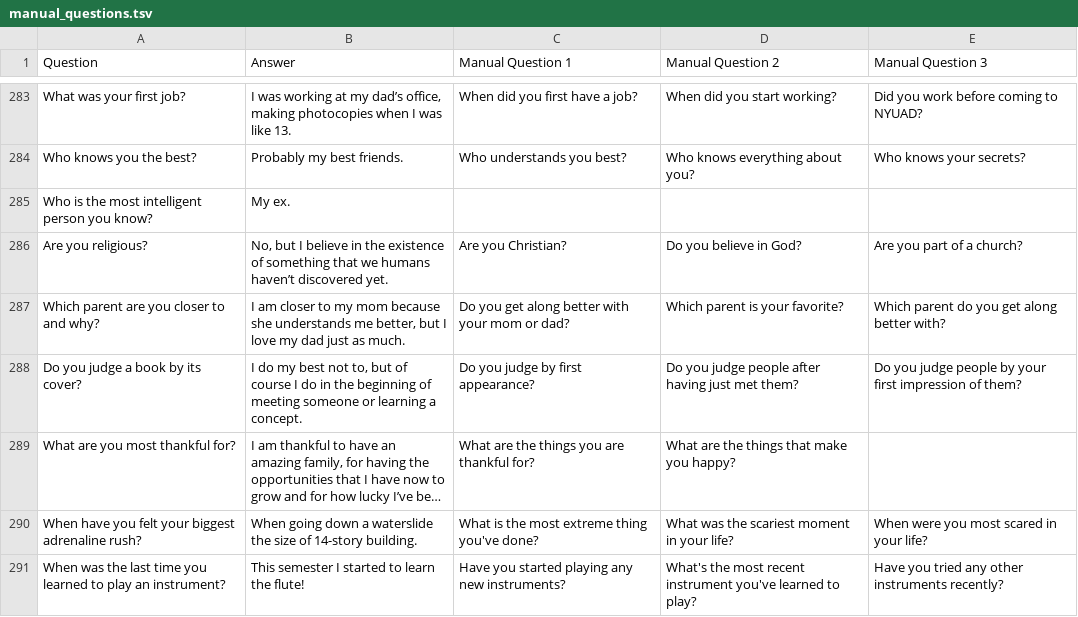
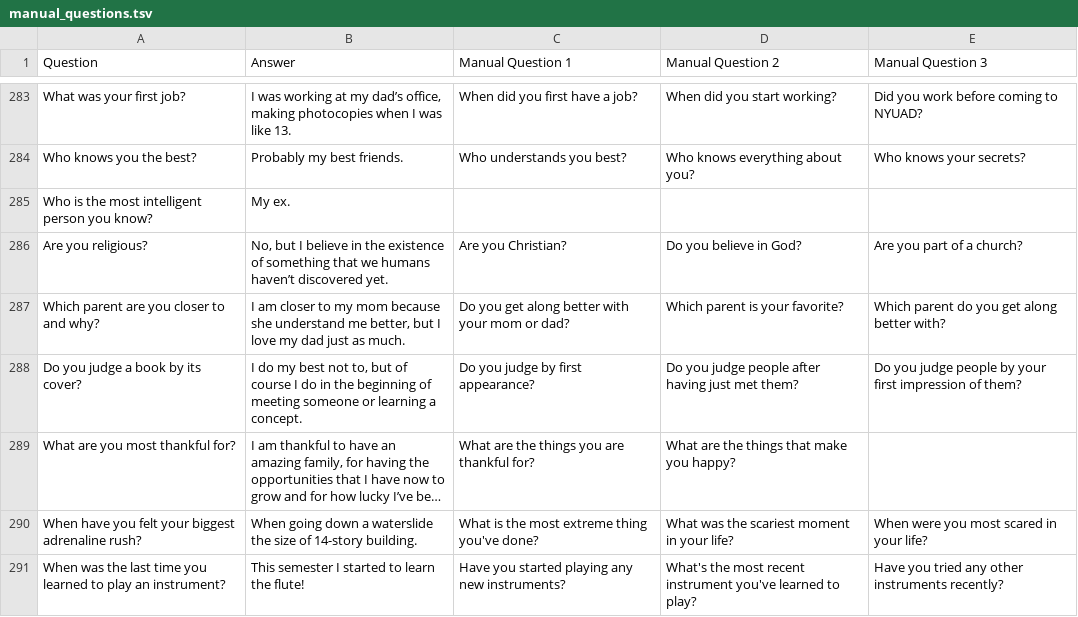
Before and after one commit to nizarhabash1/TOIA-NYUAD, a TSV file: web-player/static/scripts/manual_questions.tsv, drawn as a sheet; only a part is shown, gaps mark what is left out; long unchanged cells end in …; the diff names each change by its address in the sheet, - before the commit and + after, or states it on an @@ line.

Commit message:
added the manually and automatically generated questions

```diff
--- a/web-player/static/scripts/manual_questions.tsv
+++ b/web-player/static/scripts/manual_questions.tsv
-B287 (Answer): …because she understands me better,…
+B287 (Answer): …because she understand me better,…
```
Also changed, not shown: 1 other file.
